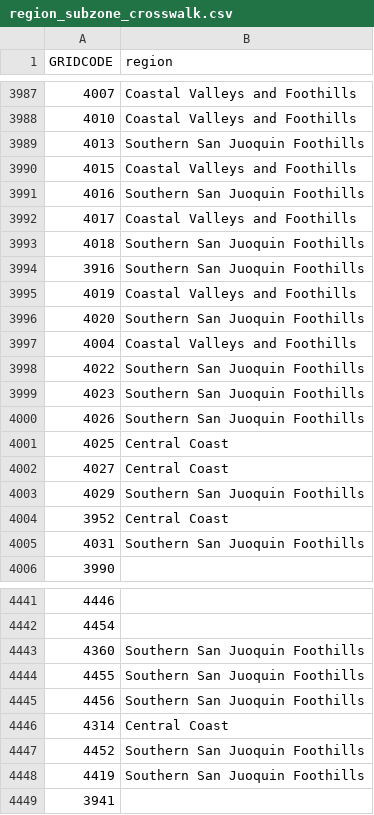
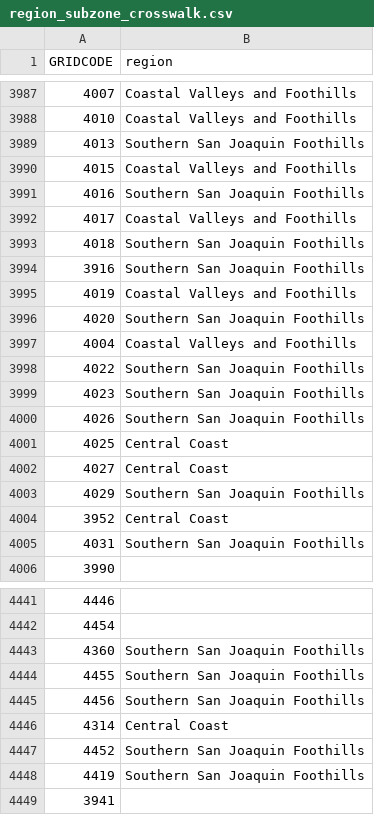
Before and after one commit to Ecotrust/aez-viewer, a CSV file: site/food_zones/input/region_subzone_crosswalk.csv, drawn as a sheet; only a part is shown, gaps mark what is left out; the diff covers the shown part only.

Commit message:
fixing spelling of San Joaquin in all data

```diff
--- a/site/food_zones/input/region_subzone_crosswalk.csv
+++ b/site/food_zones/input/region_subzone_crosswalk.csv
@@ -3988,19 +3988,19 @@ GRIDCODE,region
 4010,Coastal Valleys and Foothills
-4013,Southern San Juoquin Foothills
+4013,Southern San Joaquin Foothills
 4015,Coastal Valleys and Foothills
-4016,Southern San Juoquin Foothills
+4016,Southern San Joaquin Foothills
 4017,Coastal Valleys and Foothills
-4018,Southern San Juoquin Foothills
-3916,Southern San Juoquin Foothills
+4018,Southern San Joaquin Foothills
+3916,Southern San Joaquin Foothills
 4019,Coastal Valleys and Foothills
-4020,Southern San Juoquin Foothills
+4020,Southern San Joaquin Foothills
 4004,Coastal Valleys and Foothills
-4022,Southern San Juoquin Foothills
-4023,Southern San Juoquin Foothills
-4026,Southern San Juoquin Foothills
+4022,Southern San Joaquin Foothills
+4023,Southern San Joaquin Foothills
+4026,Southern San Joaquin Foothills
 4025,Central Coast
 4027,Central Coast
-4029,Southern San Juoquin Foothills
+4029,Southern San Joaquin Foothills
 3952,Central Coast
-4031,Southern San Juoquin Foothills
+4031,Southern San Joaquin Foothills
 3990,
@@ -4442,8 +4442,8 @@ GRIDCODE,region
 4454,
-4360,Southern San Juoquin Foothills
-4455,Southern San Juoquin Foothills
-4456,Southern San Juoquin Foothills
+4360,Southern San Joaquin Foothills
+4455,Southern San Joaquin Foothills
+4456,Southern San Joaquin Foothills
 4314,Central Coast
-4452,Southern San Juoquin Foothills
-4419,Southern San Juoquin Foothills
+4452,Southern San Joaquin Foothills
+4419,Southern San Joaquin Foothills
 3941,
```
Also changed, not shown: 79 edited cells elsewhere in this file, 3 other files.
